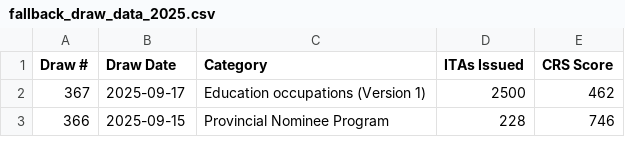
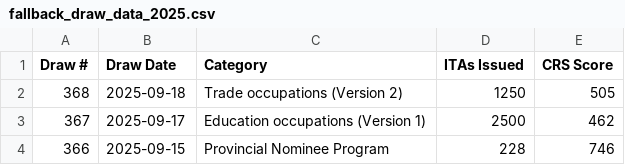
Before and after one commit to prabhakarana/express_entry_draw_tracker, a CSV file: fallback_draw_data_2025.csv, drawn as a sheet; only a part is shown; the diff names each change by its address in the sheet, - before the commit and + after, or states it on an @@ line.

```diff
--- a/fallback_draw_data_2025.csv
+++ b/fallback_draw_data_2025.csv
+row 2: 368 | 2025-09-18 | Trade occupations (Version 2) | 1250 | 505
```
Also changed, not shown: 1 other file.
